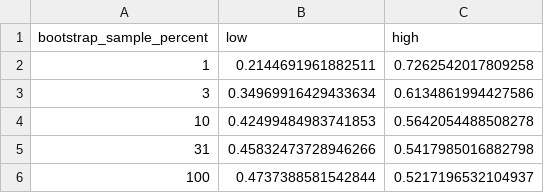
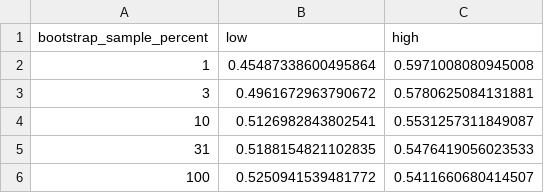
Before and after one commit to nathimel/modals-effcomm, a CSV file: multirun/universe=cognition/prior=1e-20/utility=half_credit/agent_type=literal/analysis/correlations/optimality.csv, drawn as a sheet.

```diff
--- a/multirun/universe=cognition/prior=1e-20/utility=half_credit/agent_type=literal/analysis/correlations/optimality.csv
+++ b/multirun/universe=cognition/prior=1e-20/utility=half_credit/agent_type=literal/analysis/correlations/optimality.csv
@@ -1,6 +1,6 @@
 bootstrap_sample_percent,low,high
-1,0.2144691961882511,0.7262542017809258
-3,0.34969916429433634,0.6134861994427586
-10,0.42499484983741853,0.5642054488508278
-31,0.45832473728946266,0.5417985016882798
-100,0.4737388581542844,0.5217196532104937
+1,0.45487338600495864,0.5971008080945008
+3,0.4961672963790672,0.5780625084131881
+10,0.5126982843802541,0.5531257311849087
+31,0.5188154821102835,0.5476419056023533
+100,0.5250941539481772,0.5411660680414507
```
Also changed, not shown: multirun/universe=cognition/prior=1e-20/utility=half_credit/agent_type=literal/analysis/correlations/informativity.csv, multirun/universe=cognition/prior=1e-20/utility=half_credit/agent_type=literal/analysis/correlations/simplicity.csv, 23 other files.
